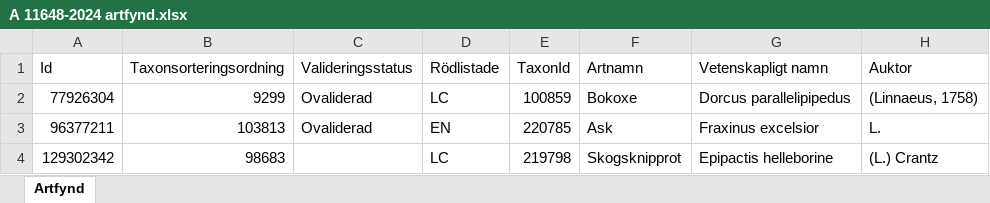
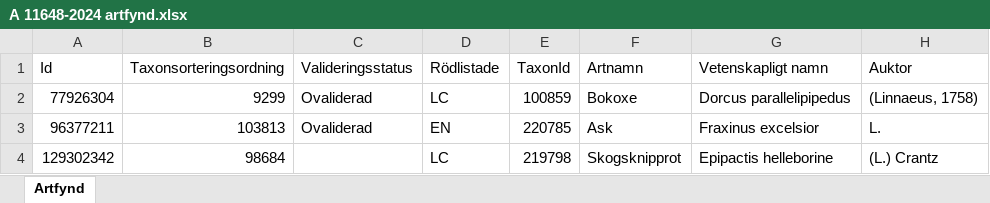
Before and after one commit to klasma/Logging_1261, an Excel workbook: artfynd/A 11648-2024 artfynd.xlsx, sheet Artfynd, drawn as a sheet; only a part is shown; values as stored, in another font and other column widths than the file's, no borders; the diff names each change by its address in the sheet, - before the commit and + after, or states it on an @@ line.

```diff
--- a/artfynd/A 11648-2024 artfynd.xlsx (sheet Artfynd)
+++ b/artfynd/A 11648-2024 artfynd.xlsx (sheet Artfynd)
-B4 (Taxonsorteringsordning): 98683
+B4 (Taxonsorteringsordning): 98684
```
Also changed, not shown: artfynd/A 1481-2022 artfynd.xlsx, artfynd/A 50825-2025 artfynd.xlsx, 20 other files.
